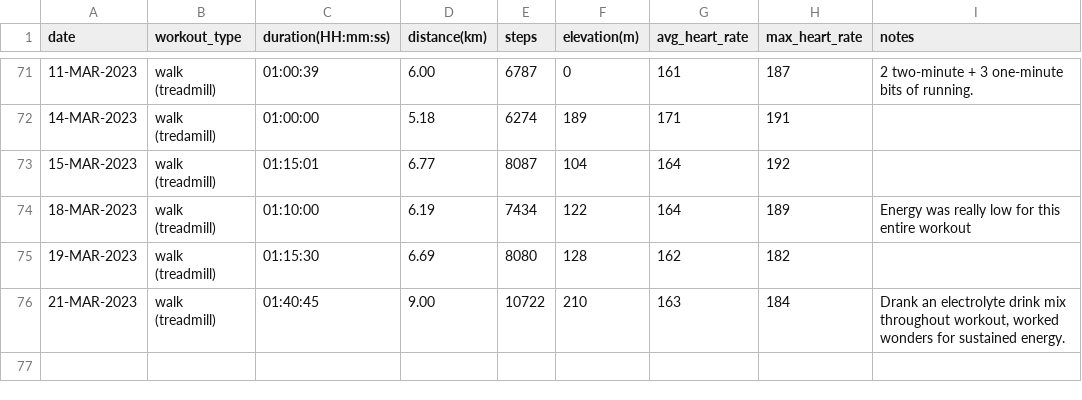
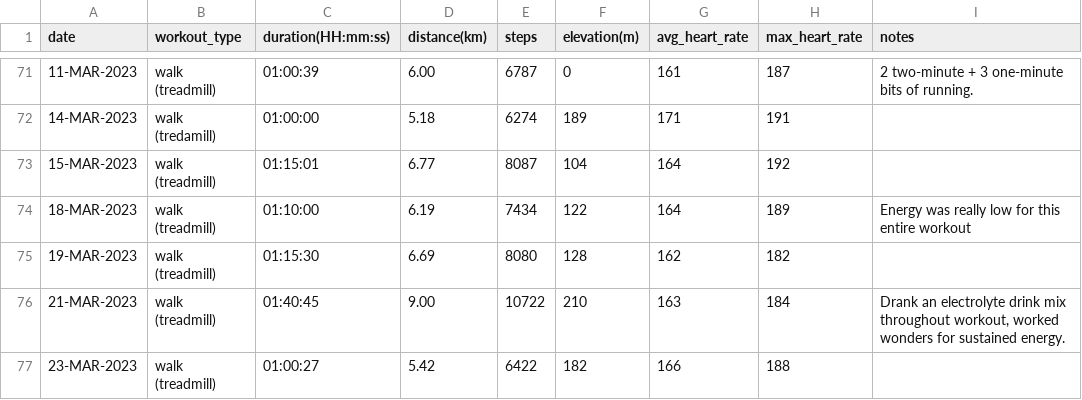
Before and after one commit to EricLeFort/ExerciseLog, a CSV file: data/cardio_workouts.csv, drawn as a sheet; only a part is shown, gaps mark what is left out; the diff names each change by its address in the sheet, - before the commit and + after, or states it on an @@ line.

Commit message:
Added 23-MAR-2023 workout

```diff
--- a/data/cardio_workouts.csv
+++ b/data/cardio_workouts.csv
+row 77: 23-MAR-2023 | walk (treadmill) | 01:00:27 | 5.42 | 6422 | 182 | 166 | 188
```
Also changed, not shown: data/health_metrics.csv, 3 other files.
